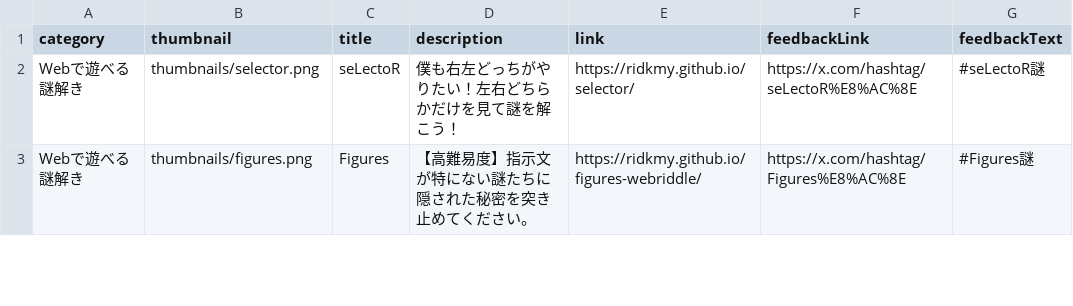
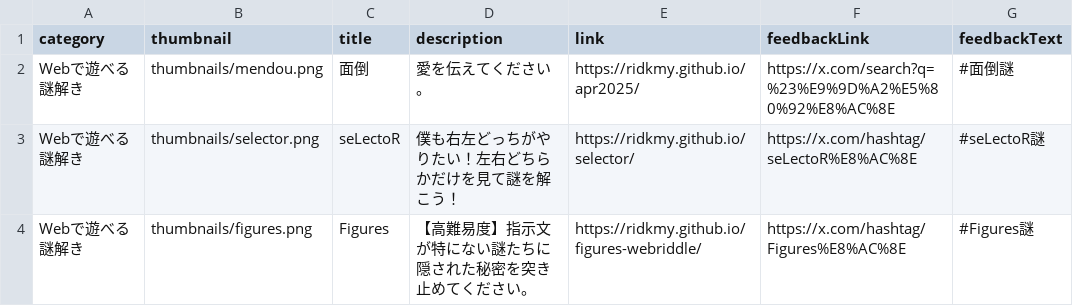
Before and after one commit to ridkmy/ridkmy.github.io, a CSV file: puzzles.csv, drawn as a sheet; only a part is shown; the diff names each change by its address in the sheet, - before the commit and + after, or states it on an @@ line.

```diff
--- a/puzzles.csv
+++ b/puzzles.csv
+row 2: Webで遊べる謎解き | thumbnails/mendou.png | 面倒 | 愛を伝えてください。 | https://ridkmy.github.io/apr2025/ | https://x.com/search?q=%23%E9%9D%A2%E5%80%92%E8%AC%8E | #面倒謎
```
Also changed, not shown: 1 other file.
